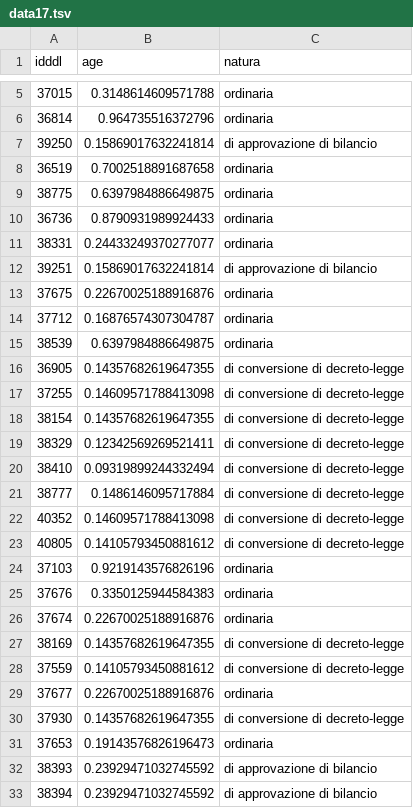
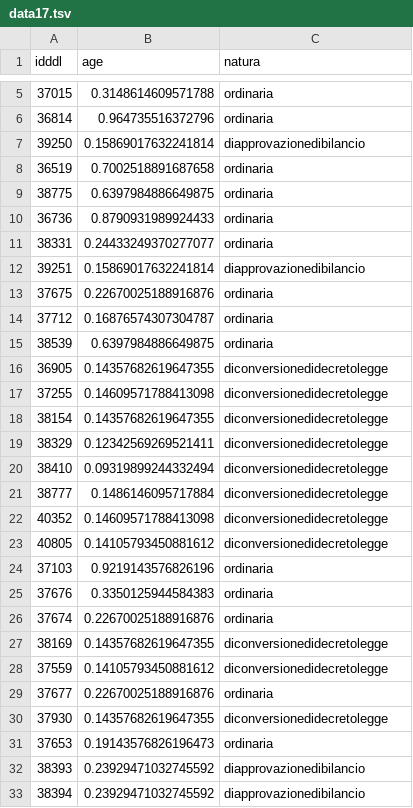
Before and after one commit to obujor/PalMaS, a TSV file: timeline2/data17.tsv, drawn as a sheet; only a part is shown, gaps mark what is left out; the diff covers the shown part only.

Commit message:
Update data17.tsv

```diff
--- a/timeline2/data17.tsv
+++ b/timeline2/data17.tsv
@@ -6,3 +6,3 @@ idddl	age	natura
 36814	0.964735516372796	ordinaria
-39250	0.15869017632241814	di approvazione di bilancio
+39250	0.15869017632241814	diapprovazionedibilancio
 36519	0.7002518891687658	ordinaria
@@ -11,3 +11,3 @@ idddl	age	natura
 38331	0.24433249370277077	ordinaria
-39251	0.15869017632241814	di approvazione di bilancio
+39251	0.15869017632241814	diapprovazionedibilancio
 37675	0.22670025188916876	ordinaria
@@ -15,10 +15,10 @@ idddl	age	natura
 38539	0.6397984886649875	ordinaria
-36905	0.14357682619647355	di conversione di decreto-legge
-37255	0.14609571788413098	di conversione di decreto-legge
-38154	0.14357682619647355	di conversione di decreto-legge
-38329	0.12342569269521411	di conversione di decreto-legge
-38410	0.09319899244332494	di conversione di decreto-legge
-38777	0.1486146095717884	di conversione di decreto-legge
-40352	0.14609571788413098	di conversione di decreto-legge
-40805	0.14105793450881612	di conversione di decreto-legge
+36905	0.14357682619647355	diconversionedidecretolegge
+37255	0.14609571788413098	diconversionedidecretolegge
+38154	0.14357682619647355	diconversionedidecretolegge
+38329	0.12342569269521411	diconversionedidecretolegge
+38410	0.09319899244332494	diconversionedidecretolegge
+38777	0.1486146095717884	diconversionedidecretolegge
+40352	0.14609571788413098	diconversionedidecretolegge
+40805	0.14105793450881612	diconversionedidecretolegge
 37103	0.9219143576826196	ordinaria
@@ -26,8 +26,8 @@ idddl	age	natura
 37674	0.22670025188916876	ordinaria
-38169	0.14357682619647355	di conversione di decreto-legge
-37559	0.14105793450881612	di conversione di decreto-legge
+38169	0.14357682619647355	diconversionedidecretolegge
+37559	0.14105793450881612	diconversionedidecretolegge
 37677	0.22670025188916876	ordinaria
-37930	0.14357682619647355	di conversione di decreto-legge
+37930	0.14357682619647355	diconversionedidecretolegge
 37653	0.19143576826196473	ordinaria
-38393	0.23929471032745592	di approvazione di bilancio
-38394	0.23929471032745592	di approvazione di bilancio
+38393	0.23929471032745592	diapprovazionedibilancio
+38394	0.23929471032745592	diapprovazionedibilancio
```
Also changed, not shown: 19 edited cells elsewhere in this file.
